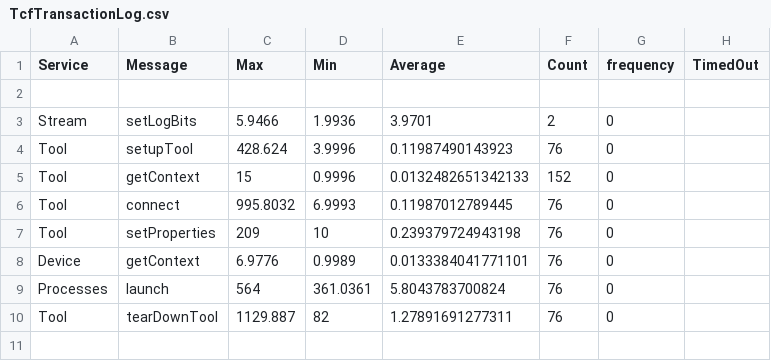
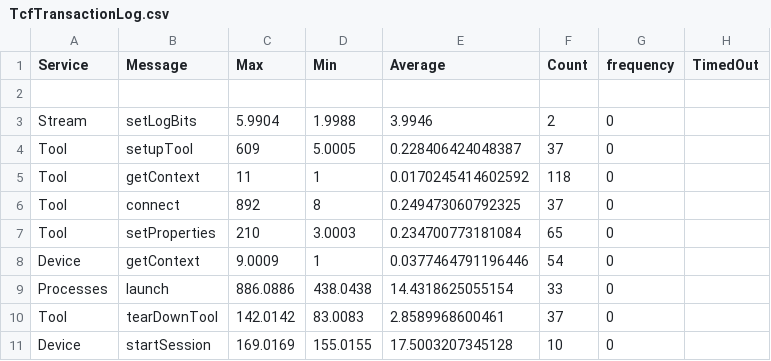
Before and after one commit to kjetilkjeka/byggern, a CSV file: TcfTransactionLog.csv, drawn as a sheet; only a part is shown; the diff covers the shown part only.

```diff
--- a/TcfTransactionLog.csv
+++ b/TcfTransactionLog.csv
@@ -2,9 +2,10 @@ Service , Message , Max , Min , Average , Count , frequency , TimedOut
 
-Stream,setLogBits,5.9466,1.9936,3.9701,2,0
-Tool,setupTool,428.624,3.9996,0.11987490143923,76,0
-Tool,getContext,15,0.9996,0.0132482651342133,152,0
-Tool,connect,995.8032,6.9993,0.11987012789445,76,0
-Tool,setProperties,209,10,0.239379724943198,76,0
-Device,getContext,6.9776,0.9989,0.0133384041771101,76,0
-Processes,launch,564,361.0361,5.8043783700824,76,0
-Tool,tearDownTool,1129.887,82,1.27891691277311,76,0
+Stream,setLogBits,5.9904,1.9988,3.9946,2,0
+Tool,setupTool,609,5.0005,0.228406424048387,37,0
+Tool,getContext,11,1,0.0170245414602592,118,0
+Tool,connect,892,8,0.249473060792325,37,0
+Tool,setProperties,210,3.0003,0.234700773181084,65,0
+Device,getContext,9.0009,1,0.0377464791196446,54,0
+Processes,launch,886.0886,438.0438,14.4318625055154,33,0
+Tool,tearDownTool,142.0142,83.0083,2.8589968600461,37,0
+Device,startSession,169.0169,155.0155,17.5003207345128,10,0
```
Also changed, not shown: 23 added rows elsewhere in this file, 8 other files.
